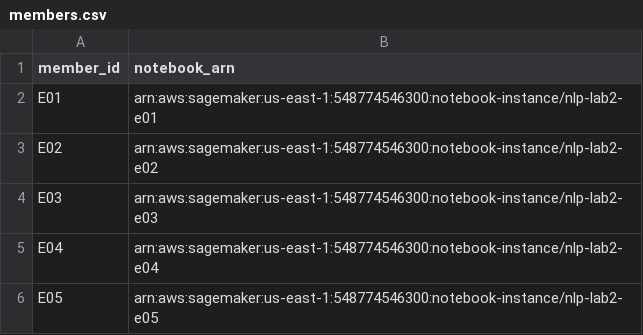
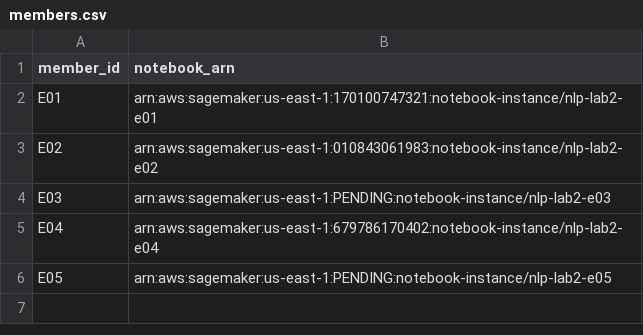
Before and after one commit to Julian-Rincon/sentiment140-lab2, a CSV file: protocol/members.csv, drawn as a sheet.

```diff
--- a/protocol/members.csv
+++ b/protocol/members.csv
@@ -1,6 +1,6 @@
 member_id,notebook_arn
-E01,arn:aws:sagemaker:us-east-1:548774546300:notebook-instance/nlp-lab2-e01
-E02,arn:aws:sagemaker:us-east-1:548774546300:notebook-instance/nlp-lab2-e02
-E03,arn:aws:sagemaker:us-east-1:548774546300:notebook-instance/nlp-lab2-e03
-E04,arn:aws:sagemaker:us-east-1:548774546300:notebook-instance/nlp-lab2-e04
-E05,arn:aws:sagemaker:us-east-1:548774546300:notebook-instance/nlp-lab2-e05
+E01,arn:aws:sagemaker:us-east-1:170100747321:notebook-instance/nlp-lab2-e01
+E02,arn:aws:sagemaker:us-east-1:010843061983:notebook-instance/nlp-lab2-e02
+E03,arn:aws:sagemaker:us-east-1:PENDING:notebook-instance/nlp-lab2-e03
+E04,arn:aws:sagemaker:us-east-1:679786170402:notebook-instance/nlp-lab2-e04
+E05,arn:aws:sagemaker:us-east-1:PENDING:notebook-instance/nlp-lab2-e05
```
Also changed, not shown: 1 other file.
